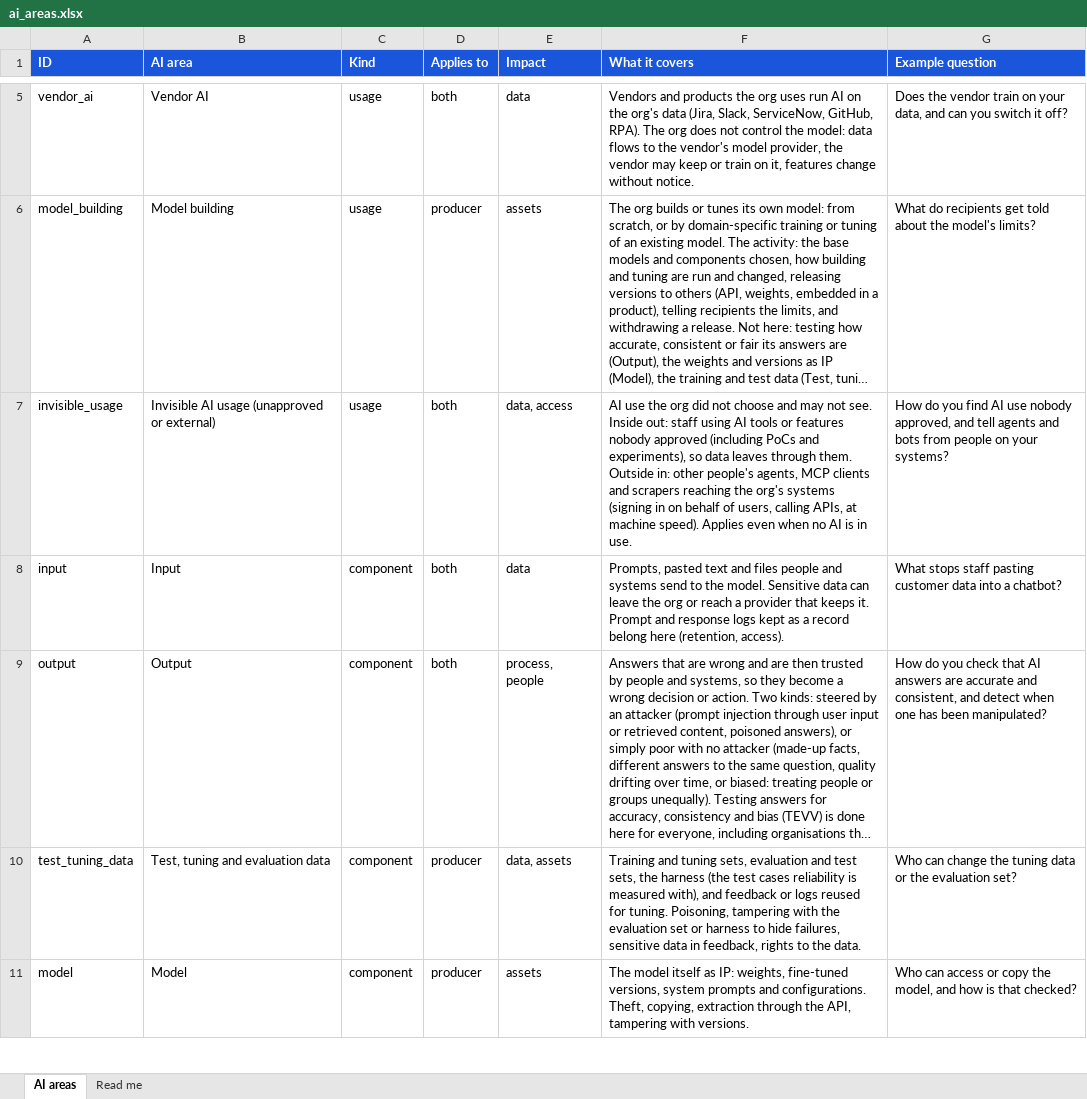
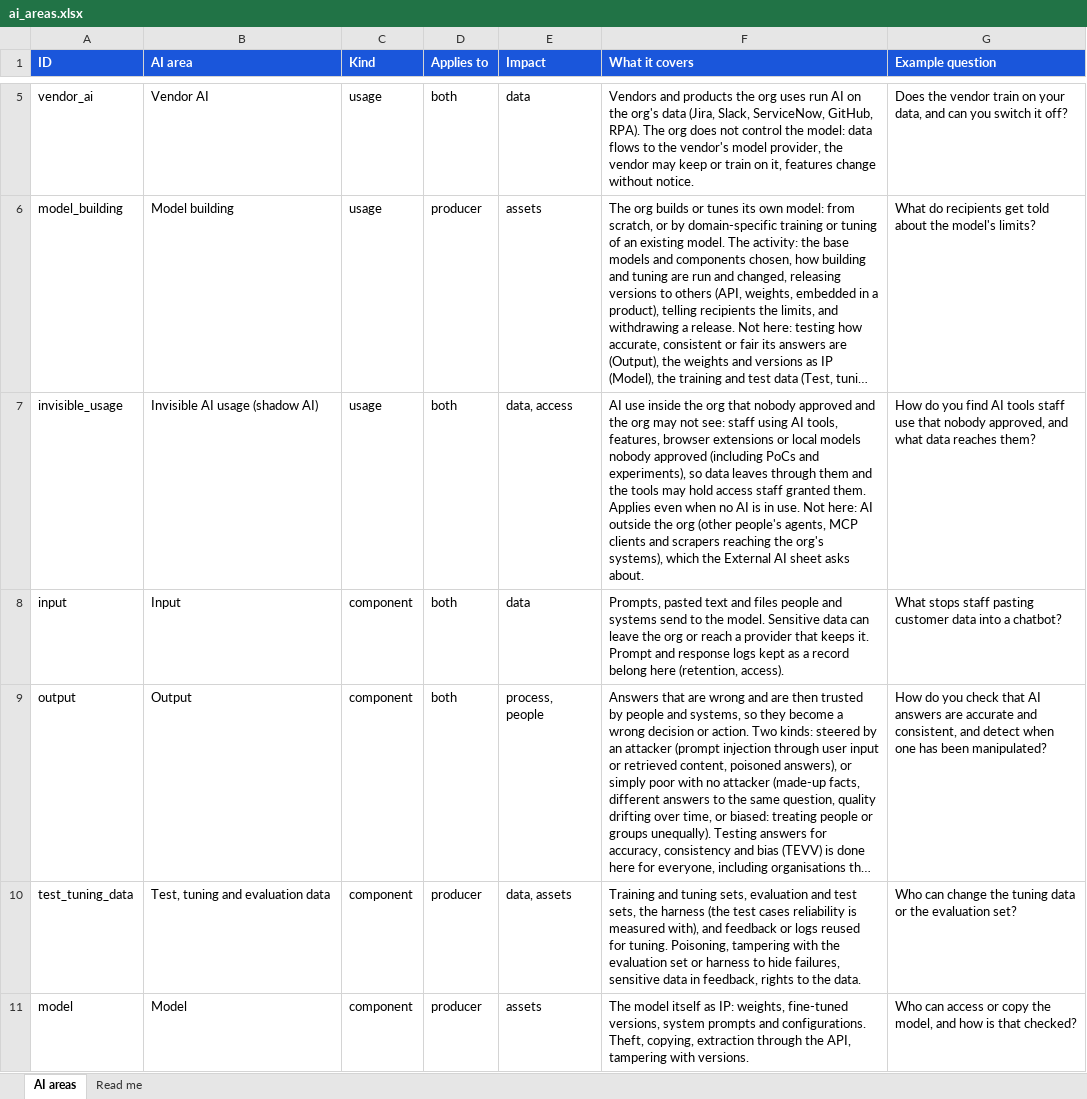
Before and after one commit to srilekha82/csf-ai-self-assessment, an Excel workbook: data/ai/authoring/ai_areas.xlsx, sheet AI areas, drawn as a sheet; only a part is shown, gaps mark what is left out; long unchanged cells end in …; values as stored, in another font and other column widths than the file's, no borders; the diff names each change by its address in the sheet, - before the commit and + after, or states it on an @@ line.

```diff
--- a/data/ai/authoring/ai_areas.xlsx (sheet AI areas)
+++ b/data/ai/authoring/ai_areas.xlsx (sheet AI areas)
-B7 (AI area): Invisible AI usage (unapproved or external)
+B7 (AI area): Invisible AI usage (shadow AI)
-F7 (What it covers): AI use the org did not choose and may not see. Inside out: staff using AI tools or features nobody approved (including PoCs and experiments), so data leaves through them. Outside in: other people's agents, MCP clients and scrapers reaching the org's systems (signing in on behalf of users, calling APIs, at machine speed). Applies even when no AI is in use.
+F7 (What it covers): AI use inside the org that nobody approved and the org may not see: staff using AI tools, features, browser extensions or local models nobody approved (including PoCs and experiments), so data leaves through them and the tools may hold access staff granted them. Applies even when no AI is in use. Not here: AI outside the org (other people's agents, MCP clients and scrapers reaching the org's systems), which the External AI sheet asks about.
-G7 (Example question): …find AI use nobody approved, and tell agents and bots from people on your systems?
+G7 (Example question): …find AI tools staff use that nobody approved, and what data reaches them?
```
Also changed, not shown: templates/questionnaire_template.xlsx, 4 other files.
